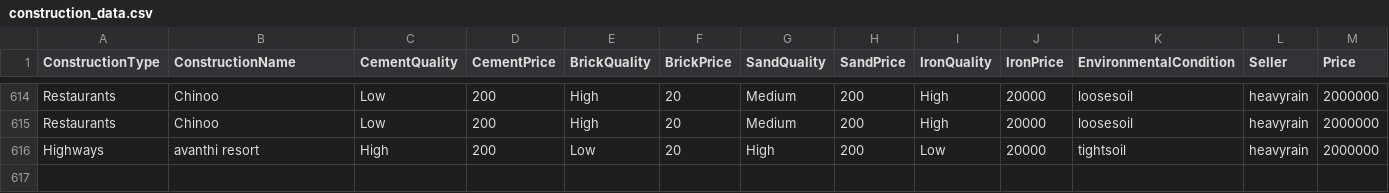
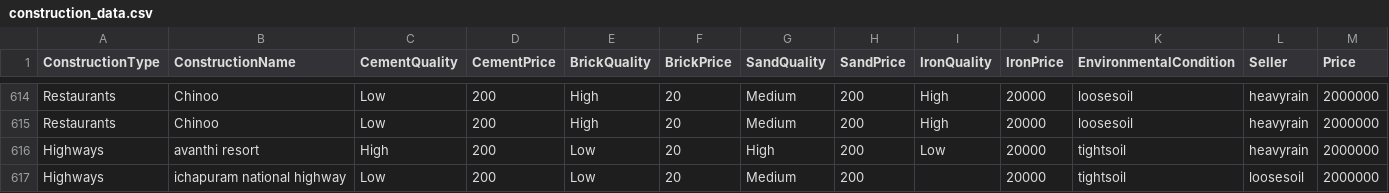
Before and after one commit to ESURU-PRAVEEN28/track3D, a CSV file: recommendations/construction_data.csv, drawn as a sheet; only a part is shown, gaps mark what is left out.

```diff
--- a/recommendations/construction_data.csv
+++ b/recommendations/construction_data.csv
@@ -616 +616,2 @@ Restaurants,Chinoo,Low,200,High,20,Medium,200,High,20000,loosesoil,heavyrain,200
 Highways,avanthi resort,High,200,Low,20,High,200,Low,20000,tightsoil,heavyrain,2000000
+Highways,ichapuram national highway,Low,200,Low,20,Medium,200,,20000,tightsoil,loosesoil,2000000
```
Also changed, not shown: 15 other files.
